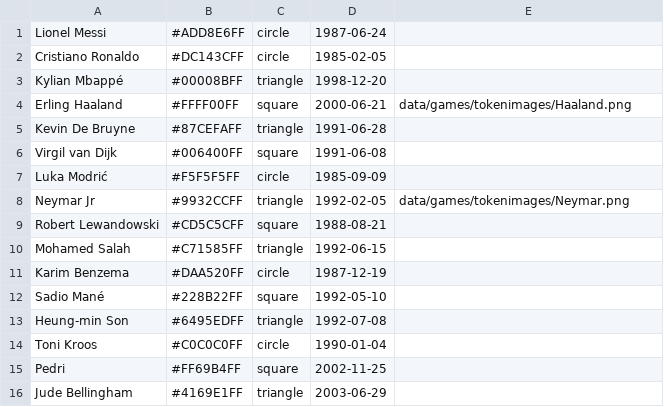
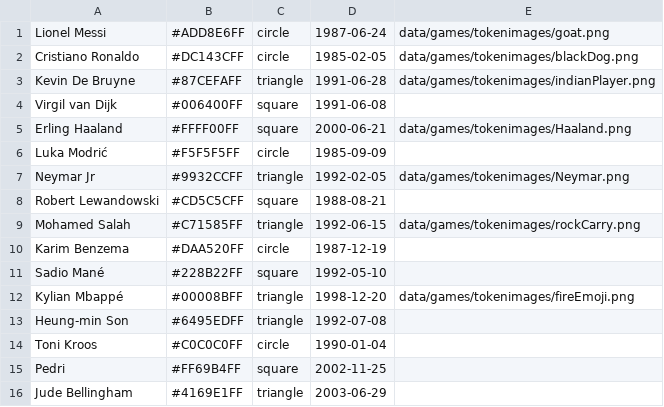
Before and after one commit to KristianAskS/IDATT2003-Mappevurdering, a CSV file: data/players.csv, drawn as a sheet.

Commit message:
Added images and their paths in the csv file with purpose for the player(s) to have an img token

```diff
--- a/data/players.csv
+++ b/data/players.csv
@@ -1,7 +1,6 @@
-Lionel Messi,#ADD8E6FF,circle,1987-06-24,
-Cristiano Ronaldo,#DC143CFF,circle,1985-02-05,
-Kylian Mbappé,#00008BFF,triangle,1998-12-20
+Lionel Messi,#ADD8E6FF,circle,1987-06-24,data/games/tokenimages/goat.png
+Cristiano Ronaldo,#DC143CFF,circle,1985-02-05,data/games/tokenimages/blackDog.png
+Kevin De Bruyne,#87CEFAFF,triangle,1991-06-28,data/games/tokenimages/indianPlayer.png
+Virgil van Dijk,#006400FF,square,1991-06-08
 Erling Haaland,#FFFF00FF,square,2000-06-21,data/games/tokenimages/Haaland.png
-Kevin De Bruyne,#87CEFAFF,triangle,1991-06-28
-Virgil van Dijk,#006400FF,square,1991-06-08
 Luka Modrić,#F5F5F5FF,circle,1985-09-09
@@ -9,5 +8,6 @@ Neymar Jr,#9932CCFF,triangle,1992-02-05,data/games/tokenimages/Neymar.png
 Robert Lewandowski,#CD5C5CFF,square,1988-08-21
-Mohamed Salah,#C71585FF,triangle,1992-06-15
+Mohamed Salah,#C71585FF,triangle,1992-06-15,data/games/tokenimages/rockCarry.png
 Karim Benzema,#DAA520FF,circle,1987-12-19
 Sadio Mané,#228B22FF,square,1992-05-10
+Kylian Mbappé,#00008BFF,triangle,1998-12-20,data/games/tokenimages/fireEmoji.png
 Heung-min Son,#6495EDFF,triangle,1992-07-08
```
Also changed, not shown: 5 other files.
